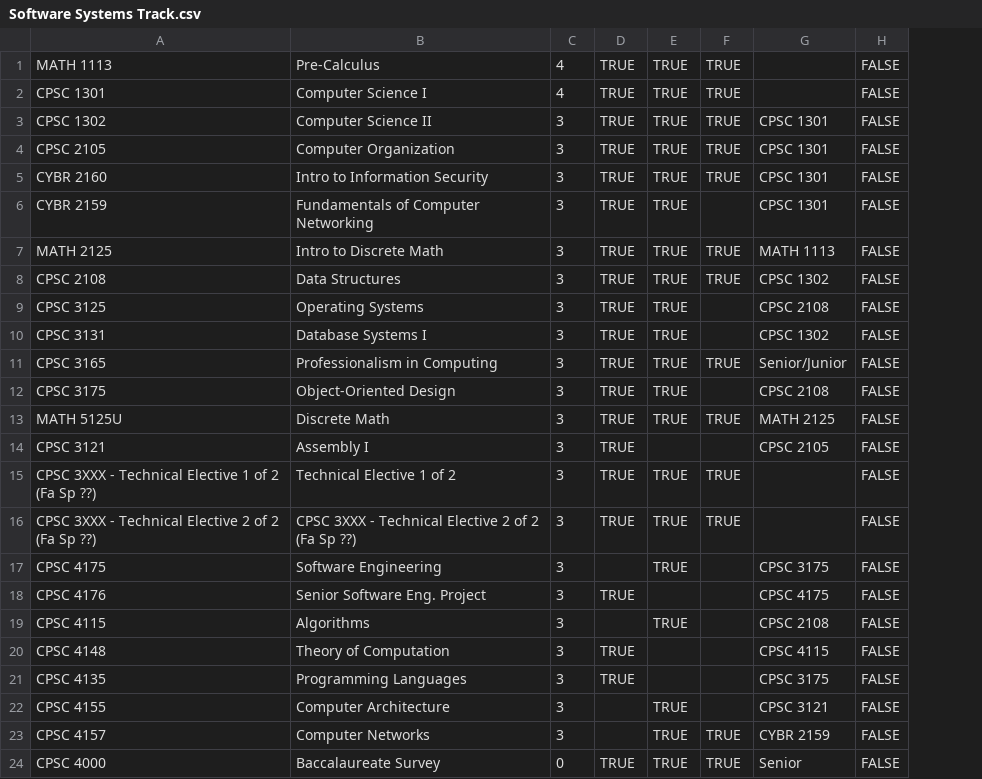
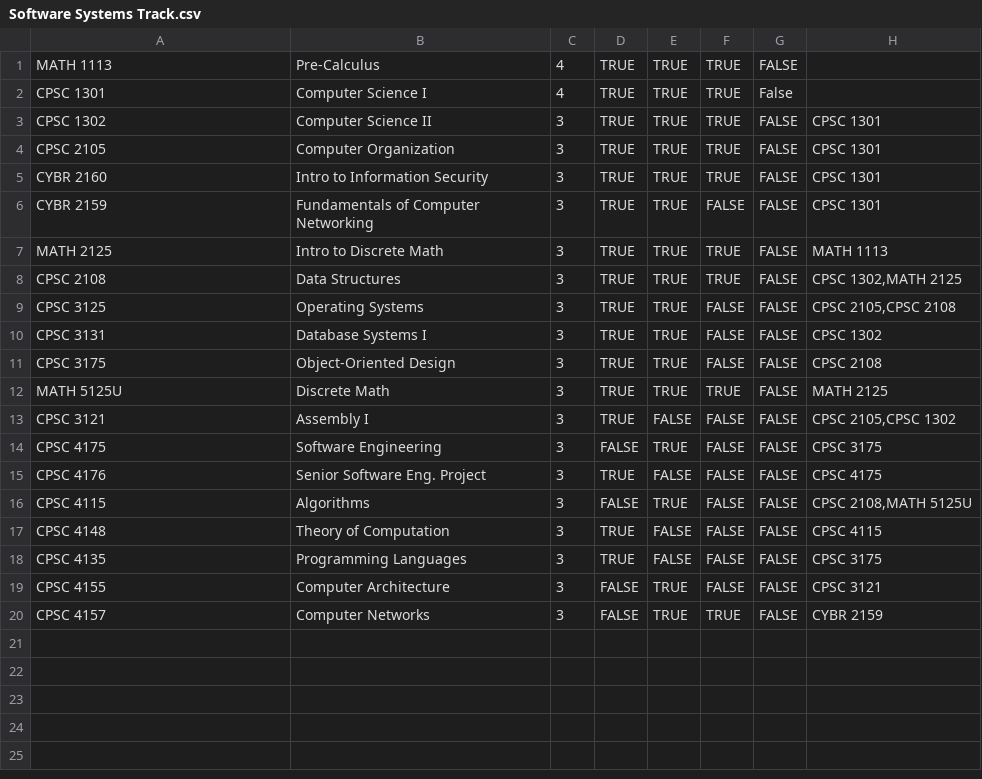
Before and after one commit to grantbriana/Simple-Course-Planning-Tool-, a CSV file: version 0.2/Tracks/Software Systems Track.csv, drawn as a sheet; removed rows and columns are numbered as before the commit, all else as after; the diff names each change by its address in the sheet, - before the commit and + after, or states it on an @@ line.

```diff
--- a/version 0.2/Tracks/Software Systems Track.csv
+++ b/version 0.2/Tracks/Software Systems Track.csv
-column G, rows 3-10: CPSC 1301 | CPSC 1301 | CPSC 1301 | CPSC 1301 | MATH 1113 | CPSC 1302 | CPSC 2108 | CPSC 1302; rows 12-14: CPSC 2108 | MATH 2125 | CPSC 2105; rows 17-23: CPSC 3175 | CPSC 4175 | CPSC 2108 | CPSC 4115 | CPSC 3175 | CPSC 3121 | CYBR 2159
+column H, rows 3-20: CPSC 1301 | CPSC 1301 | CPSC 1301 | CPSC 1301 | MATH 1113 | CPSC 1302,MATH 2125 | CPSC 2105,CPSC 2108 | CPSC 1302 | CPSC 2108 | MATH 2125 | CPSC 2105,CPSC 1302 | CPSC 3175 | CPSC 4175 | CPSC 2108,MATH 5125U | CPSC 4115 | CPSC 3175 | CPSC 3121 | CYBR 2159
-G2: FALSE
+G2: False
-F6: (empty)
+F6: FALSE
-F9:F10: (empty)
+F9:F10: FALSE
-row 11: CPSC 3165 | Professionalism in Computing | 3 | TRUE | TRUE | TRUE | Senior/Junior | FALSE
-F11: (empty)
+F11: FALSE
-E13: (empty)
+E13: FALSE
-F13: (empty)
+F13: FALSE
-row 15: CPSC 3XXX - Technical Elective 1 of 2 (Fa Sp ??) | Technical Elective 1 of 2 | 3 | TRUE | TRUE | TRUE |  | FALSE
-row 16: CPSC 3XXX - Technical Elective 2 of 2 (Fa Sp ??) | CPSC 3XXX - Technical Elective 2 of 2 (Fa Sp ??) | 3 | TRUE | TRUE | TRUE |  | FALSE
-D14: (empty)
+D14: FALSE
-F14:F19: (empty)
+F14:F19: FALSE
-E15: (empty)
+E15: FALSE
-D16: (empty)
+D16: FALSE
-E17:E18: (empty)
+E17:E18: FALSE
-D19:D20: (empty)
+D19:D20: FALSE
-row 24: CPSC 4000 | Baccalaureate Survey | 0 | TRUE | TRUE | TRUE | Senior | FALSE
```
Also changed, not shown: version 0.2/Tracks/Enterprise Computing Track - Sheet1.csv, version 0.2/Tracks/Games Programming Track - Sheet1 (1).csv, 7 other files.
